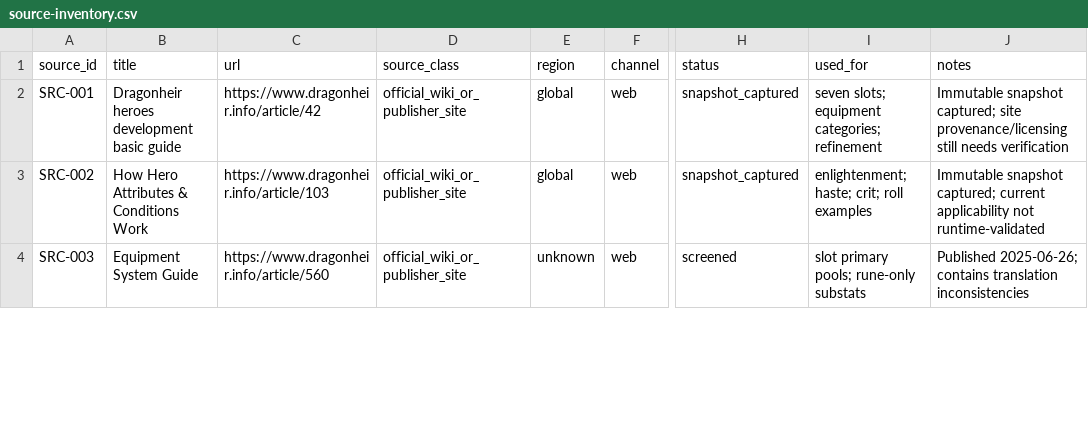
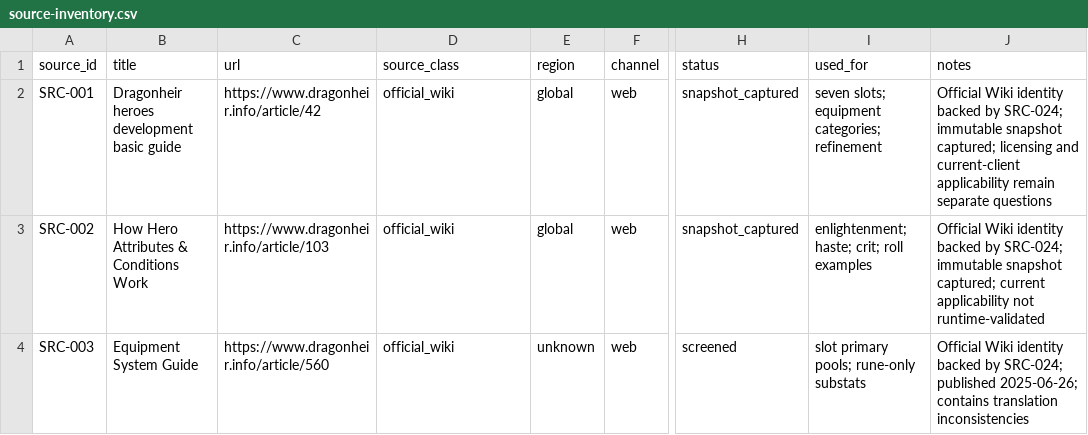
Before and after one commit to tao2years/Equip_Calculation_DS, a CSV file: corpus/source-inventory.csv, drawn as a sheet; only a part is shown, gaps mark what is left out; the diff covers the shown part only; the diff names each change by its address in the sheet, - before the commit and + after, or states it on an @@ line.

Commit message:
Verify official Wiki provenance and data boundaries

```diff
--- a/corpus/source-inventory.csv
+++ b/corpus/source-inventory.csv
-D2:D4 (source_class): official_wiki_or_publisher_site
+D2:D4 (source_class): official_wiki
-J2 (notes): Immutable snapshot captured; site provenance/licensing still needs verification
+J2 (notes): Official Wiki identity backed by SRC-024; immutable snapshot captured; licensing and current-client applicability remain separate questions
-J3 (notes): Immutable snapshot captured;…
+J3 (notes): Official Wiki identity backed by SRC-024; immutable snapshot captured;…
-J4 (notes): Published 2025-06-26; contains…
+J4 (notes): Official Wiki identity backed by SRC-024; published 2025-06-26; contains…
```
Also changed, not shown: 1 added row and 8 edited cells elsewhere in this file, 15 other files.
